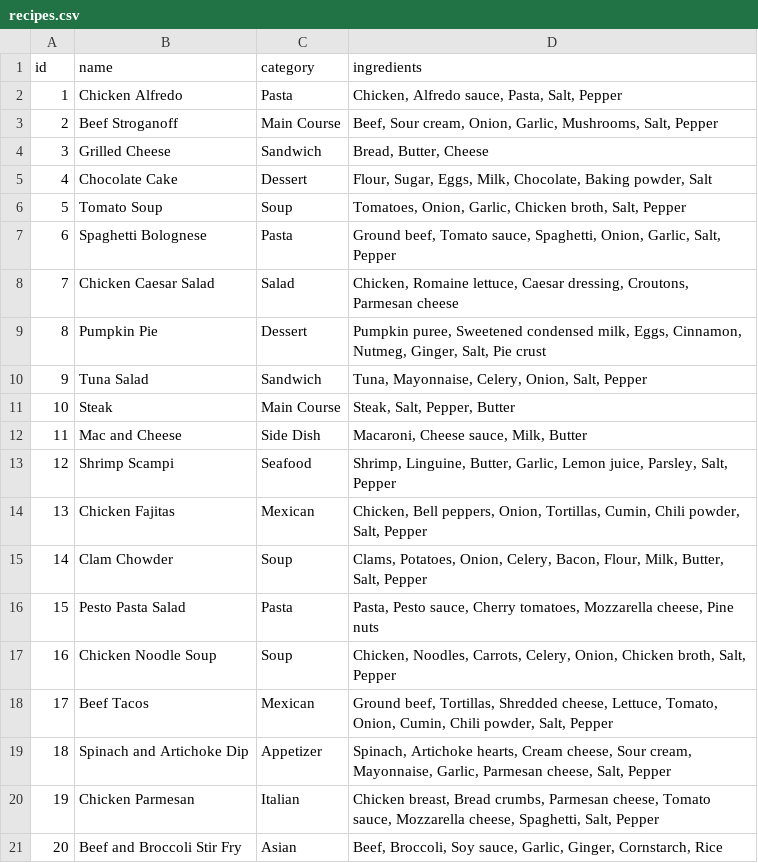
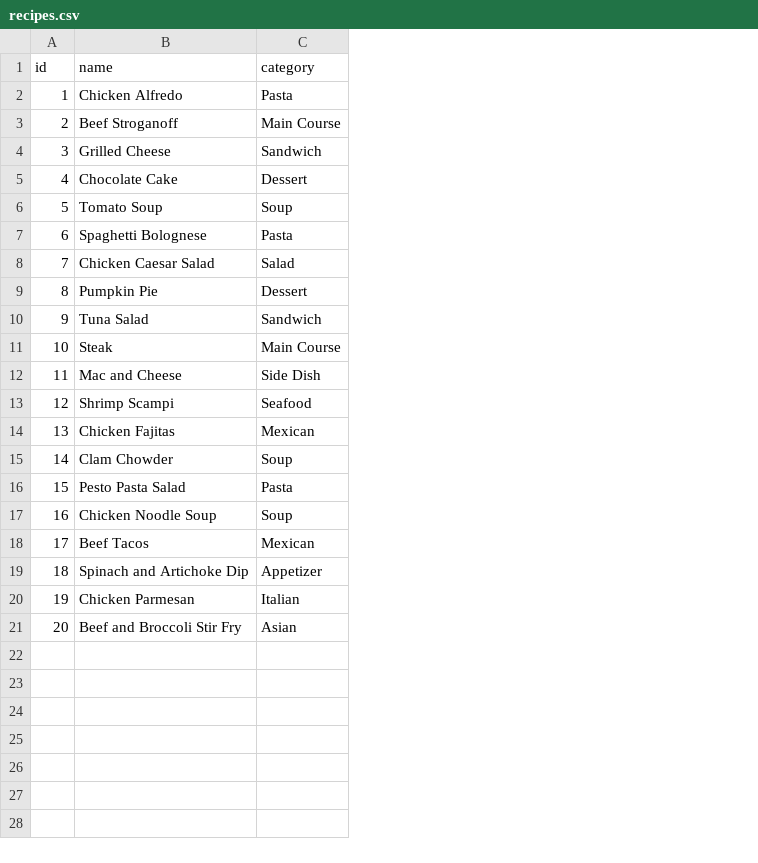
Before and after one commit to charchitdahal/RecipeCreator, a CSV file: recipes.csv, drawn as a sheet; the diff names each change by its address in the sheet, - before the commit and + after, or states it on an @@ line.

Commit message:
Add files via upload
1) Added new InteractiveMenu.py
2) Added 2 new functions [add and delete] to recipe.py
3) Modified RecipeDB.sqlite to have 3 tables and removed column 'ingredients' from table Recipe
4) Removed column 'ingredients' from recipes.csv
5) Added 2 new functions [add and delete] to user.py

```diff
--- a/recipes.csv
+++ b/recipes.csv
-column D (ingredients), rows 2-21: Chicken, Alfredo sauce, Pasta, Salt, Pepper | Beef, Sour cream, Onion, Garlic, Mushrooms, Salt, Pepper | Bread, Butter, Cheese | Flour, Sugar, Eggs, Milk, Chocolate, Baking powder, Salt | Tomatoes, Onion, Garlic, Chicken broth, Salt, Pepper | Ground beef, Tomato sauce, Spaghetti, Onion, Garlic, Salt, Pepper | Chicken, Romaine lettuce, Caesar dressing, Croutons, Parmesan cheese | Pumpkin puree, Sweetened condensed milk, Eggs, Cinnamon, Nutmeg, Ginger, Salt, Pie crust | Tuna, Mayonnaise, Celery, Onion, Salt, Pepper | Steak, Salt, Pepper, Butter | Macaroni, Cheese sauce, Milk, Butter | Shrimp, Linguine, Butter, Garlic, Lemon juice, Parsley, Salt, Pepper | Chicken, Bell peppers, Onion, Tortillas, Cumin, Chili powder, Salt, Pepper | Clams, Potatoes, Onion, Celery, Bacon, Flour, Milk, Butter, Salt, Pepper | Pasta, Pesto sauce, Cherry tomatoes, Mozzarella cheese, Pine nuts | Chicken, Noodles, Carrots, Celery, Onion, Chicken broth, Salt, Pepper | Ground beef, Tortillas, Shredded cheese, Lettuce, Tomato, Onion, Cumin, Chili powder, Salt, Pepper | Spinach, Artichoke hearts, Cream cheese, Sour cream, Mayonnaise, Garlic, Parmesan cheese, Salt, Pepper | Chicken breast, Bread crumbs, Parmesan cheese, Tomato sauce, Mozzarella cheese, Spaghetti, Salt, Pepper | Beef, Broccoli, Soy sauce, Garlic, Ginger, Cornstarch, Rice
```
Also changed, not shown: 5 other files.
